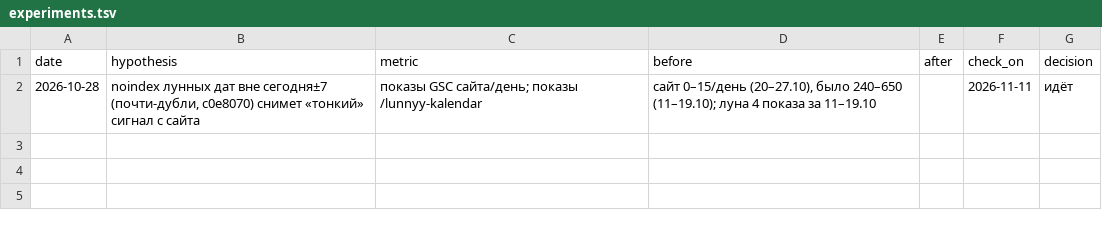
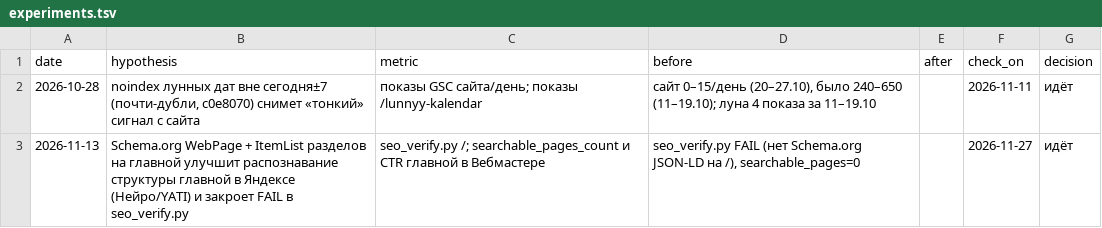
Before and after one commit to Bloodixi/karta-dnya, a TSV file: docs/experiments.tsv, drawn as a sheet; the diff names each change by its address in the sheet, - before the commit and + after, or states it on an @@ line.

Commit message:
Яндекс SEO: Schema.org WebPage + ItemList на главной

```diff
--- a/docs/experiments.tsv
+++ b/docs/experiments.tsv
+row 3: 2026-11-13 | Schema.org WebPage + ItemList разделов на главной улучшит распознавание структуры главной в Яндексе (Нейро/YATI) и закроет FAIL в seo_verify.py | seo_verify.py /; searchable_pages_count и CTR главной в Вебмастере | seo_verify.py FAIL (нет Schema.org JSON-LD на /), searchable_pages=0 |  | 2026-11-27 | идёт
```
Also changed, not shown: 1 other file.
